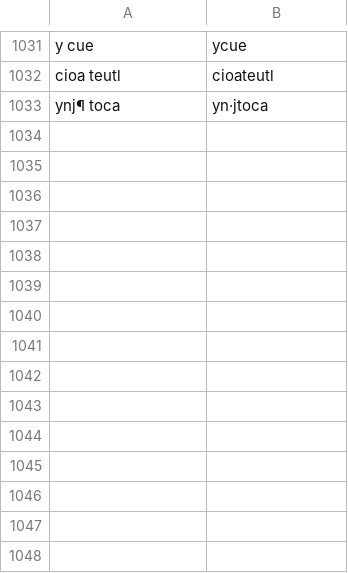
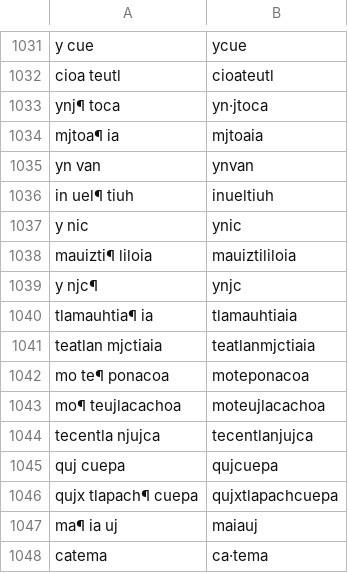
Before and after one commit to ftyers/UD_Classical_Nahuatl-FloCo, a TSV file: scripts/retokenisation.tsv, drawn as a sheet; only a part is shown, gaps mark what is left out; the diff names each change by its address in the sheet, - before the commit and + after, or states it on an @@ line.

```diff
--- a/scripts/retokenisation.tsv
+++ b/scripts/retokenisation.tsv
+row 1034: mjtoa¶ ia | mjtoaia
+row 1035: yn van | ynvan
+row 1036: in uel¶ tiuh | inueltiuh
+row 1037: y nic | ynic
+row 1038: mauizti¶ liloia | mauiztililoia
+row 1039: y njc¶ | ynjc
+row 1040: tlamauhtia¶ ia | tlamauhtiaia
+row 1041: teatlan mjctiaia | teatlanmjctiaia
+row 1042: mo te¶ ponacoa | moteponacoa
+row 1043: mo¶ teujlacachoa | moteujlacachoa
+row 1044: tecentla njujca | tecentlanjujca
+row 1045: quj cuepa | qujcuepa
+row 1046: qujx tlapach¶ cuepa | qujxtlapachcuepa
+row 1047: ma¶ ia uj | maiauj
+row 1048: catema | ca·tema
```
Also changed, not shown: scripts/lexicon.tsv, scripts/normalisation.tsv.
